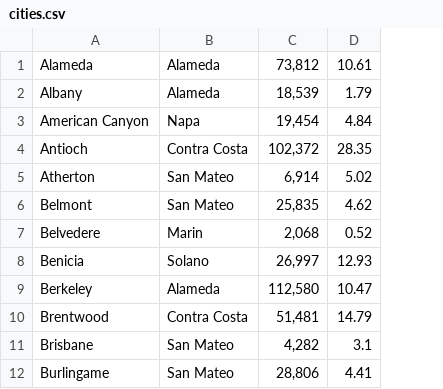
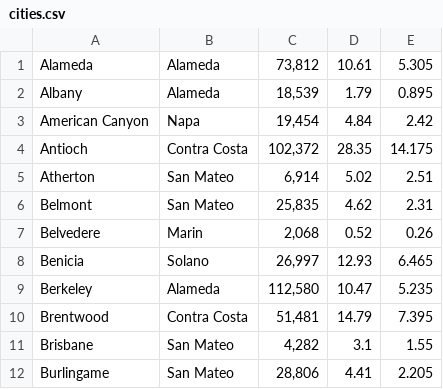
Before and after one commit to lquasem/Project-1, a CSV file: Resources/cities.csv, drawn as a sheet; only a part is shown; the diff names each change by its address in the sheet, - before the commit and + after, or states it on an @@ line.

```diff
--- a/Resources/cities.csv
+++ b/Resources/cities.csv
+column E, rows 1-12: 5.305 | 0.895 | 2.42 | 14.175 | 2.51 | 2.31 | 0.26 | 6.465 | 5.235 | 7.395 | 1.55 | 2.205
```
Also changed, not shown: 2 other files.
